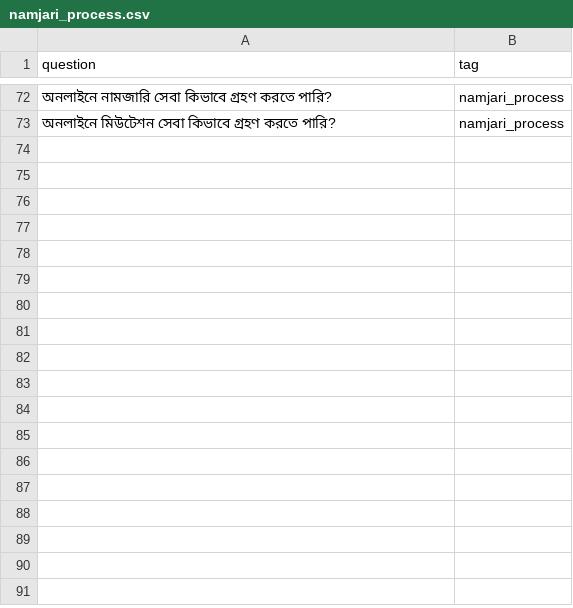
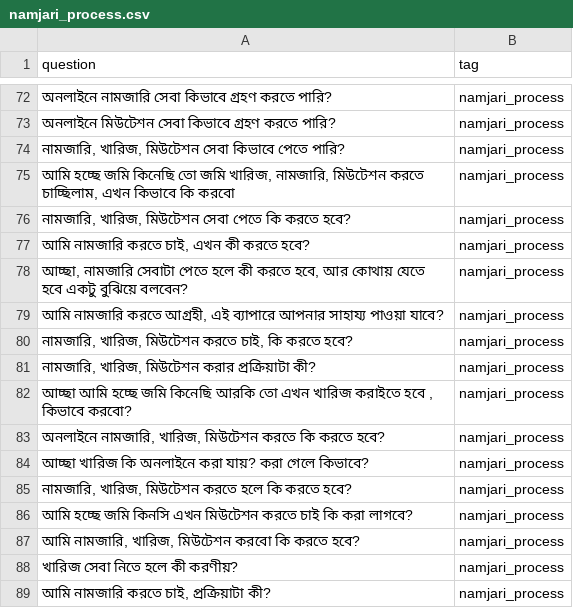
Before and after one commit to ehzawad/trying-training-vs-embedding, a CSV file: namjari_questions/namjari_process.csv, drawn as a sheet; only a part is shown, gaps mark what is left out.

```diff
--- a/namjari_questions/namjari_process.csv
+++ b/namjari_questions/namjari_process.csv
@@ -73 +73,17 @@
 "অনলাইনে মিউটেশন সেবা কিভাবে গ্রহণ করতে পারি?","namjari_process"
+"নামজারি, খারিজ, মিউটেশন সেবা কিভাবে পেতে পারি?","namjari_process"
+"আমি হচ্ছে জমি কিনেছি তো জমি খারিজ, নামজারি, মিউটেশন করতে চাচ্ছিলাম, এখন কিভাবে কি করবো","namjari_process"
+"নামজারি, খারিজ, মিউটেশন সেবা পেতে কি করতে হবে?","namjari_process"
+"আমি নামজারি করতে চাই, এখন কী করতে হবে?","namjari_process"
+"আচ্ছা, নামজারি সেবাটা পেতে হলে কী করতে হবে, আর কোথায় যেতে হবে একটু বুঝিয়ে বলবেন?","namjari_process"
+"আমি নামজারি করতে আগ্রহী, এই ব্যাপারে আপনার সাহায্য পাওয়া যাবে?","namjari_process"
+"নামজারি, খারিজ, মিউটেশন করতে চাই, কি করতে হবে?","namjari_process"
+"নামজারি, খারিজ, মিউটেশন করার প্রক্রিয়াটা কী?","namjari_process"
+"আচ্ছা আমি হচ্ছে জমি কিনেছি আরকি তো এখন খারিজ করাইতে হবে , কিভাবে করবো?","namjari_process"
+"অনলাইনে নামজারি, খারিজ, মিউটেশন করতে কি করতে হবে?","namjari_process"
+"আচ্ছা খারিজ কি অনলাইনে করা যায়? করা গেলে কিভাবে?","namjari_process"
+"নামজারি, খারিজ, মিউটেশন করতে হলে কি করতে হবে?","namjari_process"
+"আমি হচ্ছে জমি কিনসি এখন মিউটেশন করতে চাই কি করা লাগবে?","namjari_process"
+"আমি নামজারি, খারিজ, মিউটেশন করবো কি করতে হবে?","namjari_process"
+"খারিজ সেবা নিতে হলে কী করণীয়?","namjari_process"
+"আমি নামজারি করতে চাই, প্রক্রিয়াটা কী?","namjari_process"
```
Also changed, not shown: namjari_questions/namjari_eligibility.csv, namjari_questions/namjari_fee.csv, 29 other files.
